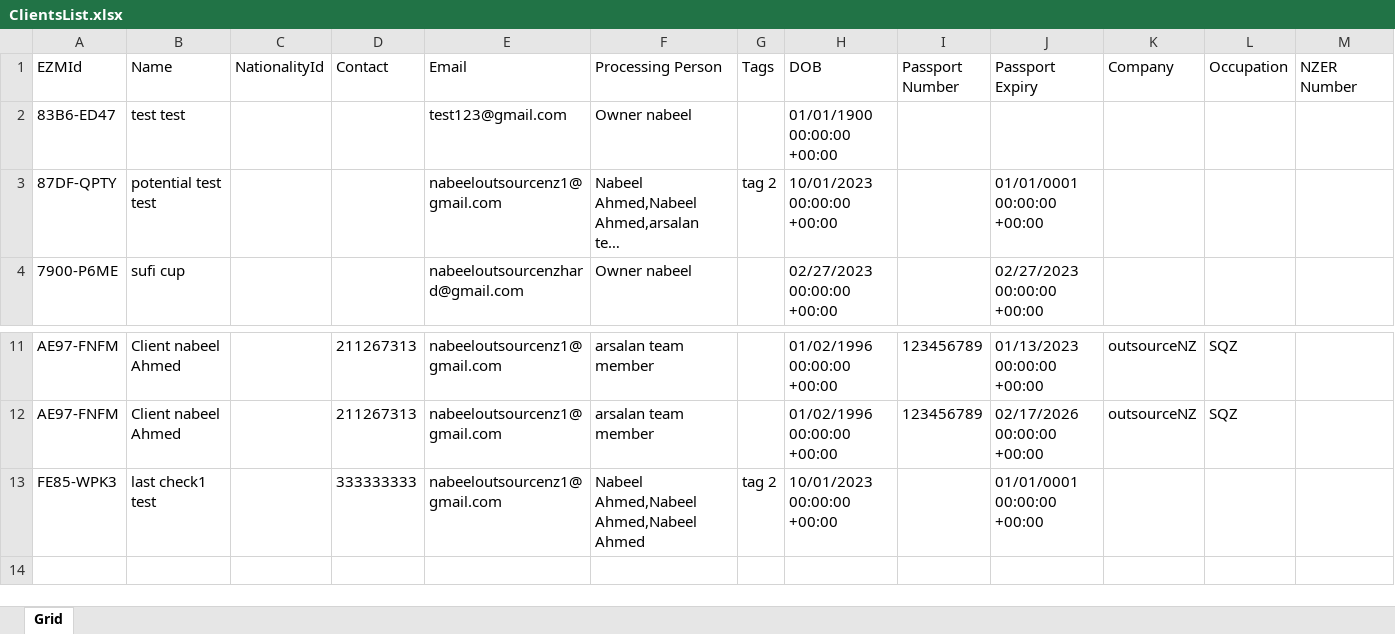
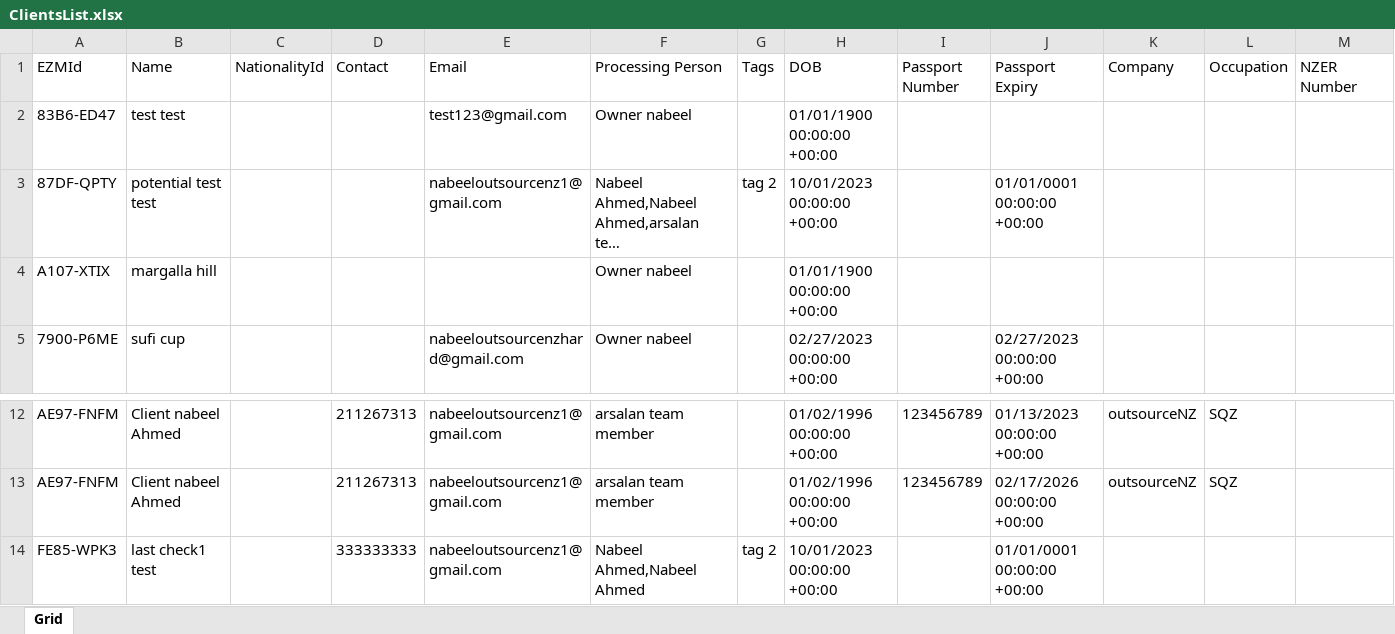
Before and after one commit to nabeelahmed772/Ezymigrate, an Excel workbook: cypress/downloads/ClientsList.xlsx, sheet Grid, drawn as a sheet; only a part is shown, gaps mark what is left out; long unchanged cells end in …; values as stored, in another font and other column widths than the file's, no borders; table styles not drawn; addresses are those after the commit; rows hold the shown columns only; the diff names each change by its address in the sheet, - before the commit and + after, or states it on an @@ line.

```diff
--- a/cypress/downloads/ClientsList.xlsx (sheet Grid)
+++ b/cypress/downloads/ClientsList.xlsx (sheet Grid)
+row 4: A107-XTIX | margalla hill |  |  |  | Owner nabeel |  | 01/01/1900 00:00:00 +00:00
-F14 (Processing Person): Nabeel Ahmed,Nabeel Ahmed,Nabeel Ahmed
+F14 (Processing Person): Nabeel Ahmed,Nabeel Ahmed
```
Also changed, not shown: cypress/downloads/EmployersList.xlsx, cypress/downloads/PotentialClientsList.xlsx, 5 other files.
